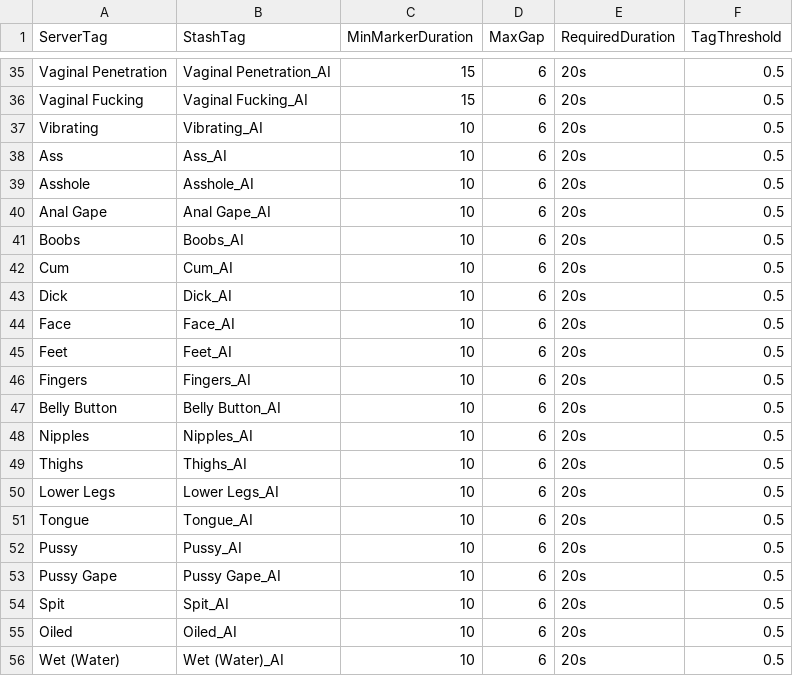
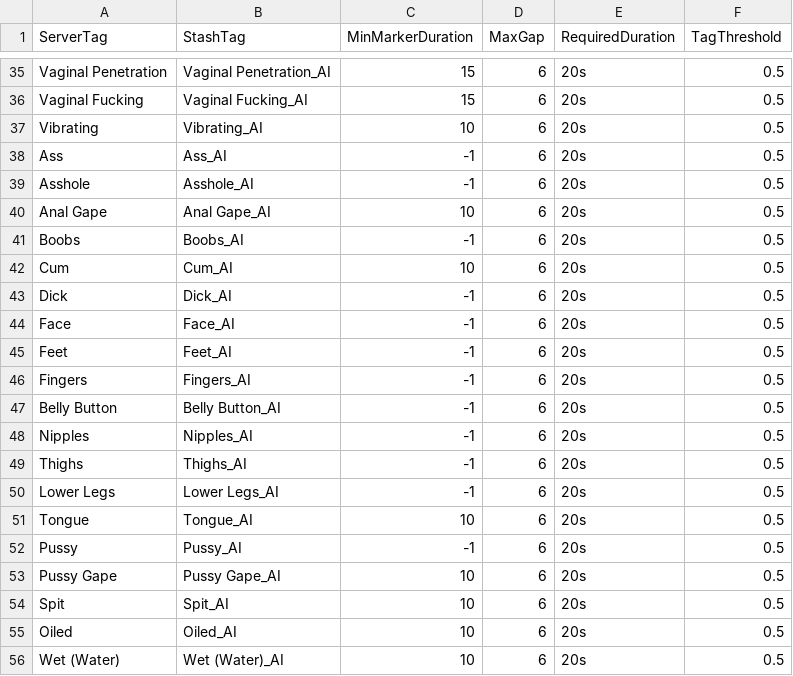
Before and after one commit to stashapp/CommunityScripts, a CSV file: plugins/AITagger/tag_mappings.csv, drawn as a sheet; only a part is shown, gaps mark what is left out.

Commit message:
update default settings

```diff
--- a/plugins/AITagger/tag_mappings.csv
+++ b/plugins/AITagger/tag_mappings.csv
@@ -37,17 +37,17 @@ Vaginal Fucking,Vaginal Fucking_AI,15,6,20s,0.5
 Vibrating,Vibrating_AI,10,6,20s,0.5
-Ass,Ass_AI,10,6,20s,0.5
-Asshole,Asshole_AI,10,6,20s,0.5
+Ass,Ass_AI,-1,6,20s,0.5
+Asshole,Asshole_AI,-1,6,20s,0.5
 Anal Gape,Anal Gape_AI,10,6,20s,0.5
-Boobs,Boobs_AI,10,6,20s,0.5
+Boobs,Boobs_AI,-1,6,20s,0.5
 Cum,Cum_AI,10,6,20s,0.5
-Dick,Dick_AI,10,6,20s,0.5
-Face,Face_AI,10,6,20s,0.5
-Feet,Feet_AI,10,6,20s,0.5
-Fingers,Fingers_AI,10,6,20s,0.5
-Belly Button,Belly Button_AI,10,6,20s,0.5
-Nipples,Nipples_AI,10,6,20s,0.5
-Thighs,Thighs_AI,10,6,20s,0.5
-Lower Legs,Lower Legs_AI,10,6,20s,0.5
+Dick,Dick_AI,-1,6,20s,0.5
+Face,Face_AI,-1,6,20s,0.5
+Feet,Feet_AI,-1,6,20s,0.5
+Fingers,Fingers_AI,-1,6,20s,0.5
+Belly Button,Belly Button_AI,-1,6,20s,0.5
+Nipples,Nipples_AI,-1,6,20s,0.5
+Thighs,Thighs_AI,-1,6,20s,0.5
+Lower Legs,Lower Legs_AI,-1,6,20s,0.5
 Tongue,Tongue_AI,10,6,20s,0.5
-Pussy,Pussy_AI,10,6,20s,0.5
+Pussy,Pussy_AI,-1,6,20s,0.5
 Pussy Gape,Pussy Gape_AI,10,6,20s,0.5
```
